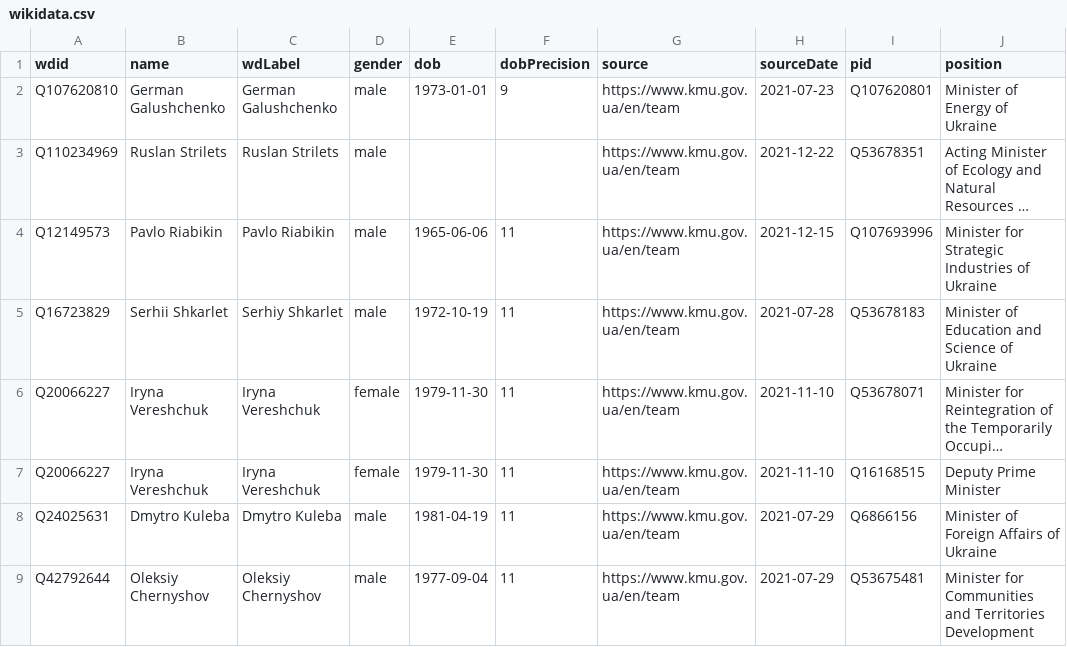
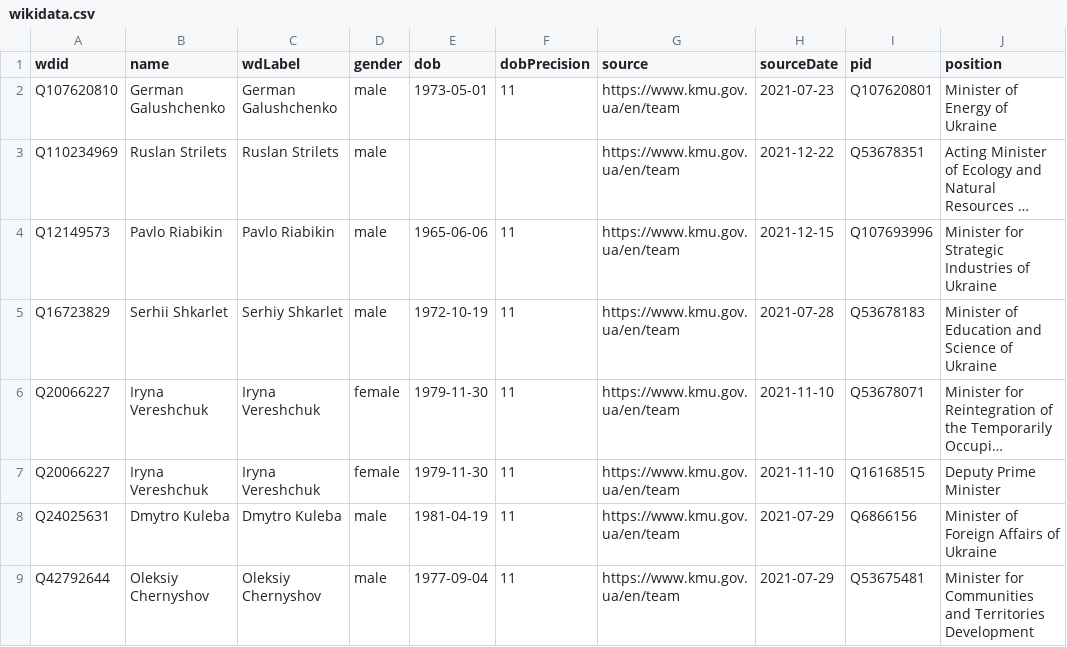
Before and after one commit to every-politician-scrapers/ukraine-cabinet, a CSV file: data/wikidata.csv, drawn as a sheet; only a part is shown; long unchanged cells end in …; the diff names each change by its address in the sheet, - before the commit and + after, or states it on an @@ line.

Commit message:
Compare external sources to Wikidata

```diff
--- a/data/wikidata.csv
+++ b/data/wikidata.csv
-E2 (dob): 1973-01-01
+E2 (dob): 1973-05-01
-F2 (dobPrecision): 9
+F2 (dobPrecision): 11
```
